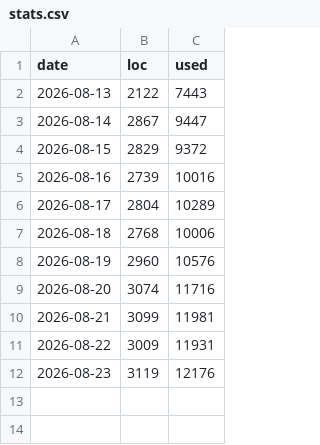
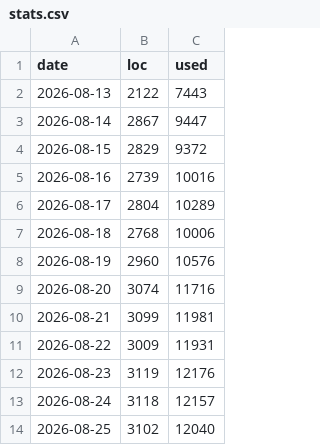
Before and after one commit to dbrad/js13k2026, a CSV file: docs/stats.csv, drawn as a sheet; the diff names each change by its address in the sheet, - before the commit and + after, or states it on an @@ line.

```diff
--- a/docs/stats.csv
+++ b/docs/stats.csv
+row 13: 2026-08-24 | 3118 | 12157
+row 14: 2026-08-25 | 3102 | 12040
```
Also changed, not shown: 12 other files.
